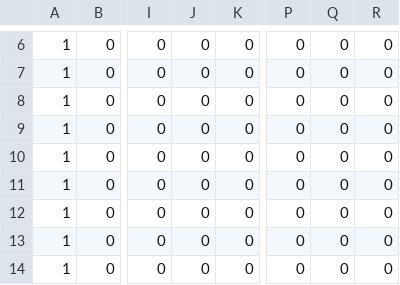
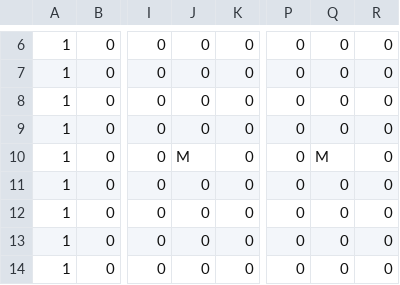
Before and after one commit to csb6/rougelike, a CSV file: src/test-map1.csv, drawn as a sheet; only a part is shown, gaps mark what is left out; the diff names each change by its address in the sheet, - before the commit and + after, or states it on an @@ line.

Commit message:
Added list of actors, tracked index for player Actor, way to load actors from map file

```diff
--- a/src/test-map1.csv
+++ b/src/test-map1.csv
-J10: 0
+J10: M
-Q10: 0
+Q10: M
```
Also changed, not shown: 1 other file.
